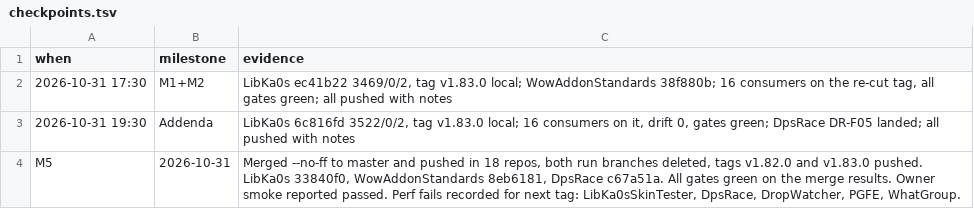
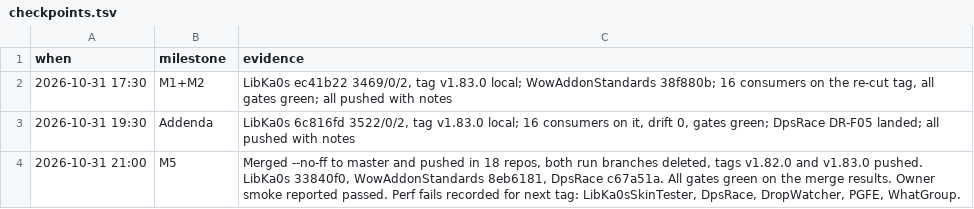
Before and after one commit to tusharsaxena/Ka0sAddonsCommonTasks, a TSV file: docs/2026-10-31-FONT_PICKERS_AND_SKIN_FACES/checkpoints.tsv, drawn as a sheet; removed rows and columns are numbered as before the commit, all else as after; the diff names each change by its address in the sheet, - before the commit and + after, or states it on an @@ line.

```diff
--- a/docs/2026-10-31-FONT_PICKERS_AND_SKIN_FACES/checkpoints.tsv
+++ b/docs/2026-10-31-FONT_PICKERS_AND_SKIN_FACES/checkpoints.tsv
-row 4: M5 | 2026-10-31 | Merged --no-ff to master and pushed in 18 repos, both run branches deleted, tags v1.82.0 and v1.83.0 pushed. LibKa0s 33840f0, WowAddonStandards 8eb6181, DpsRace c67a51a. All gates green on the merge results. Owner smoke reported passed. Perf fails recorded for next tag: LibKa0sSkinTester, DpsRace, DropWatcher, PGFE, WhatGroup.
+row 4: 2026-10-31 21:00 | M5 | Merged --no-ff to master and pushed in 18 repos, both run branches deleted, tags v1.82.0 and v1.83.0 pushed. LibKa0s 33840f0, WowAddonStandards 8eb6181, DpsRace c67a51a. All gates green on the merge results. Owner smoke reported passed. Perf fails recorded for next tag: LibKa0sSkinTester, DpsRace, DropWatcher, PGFE, WhatGroup.
```
